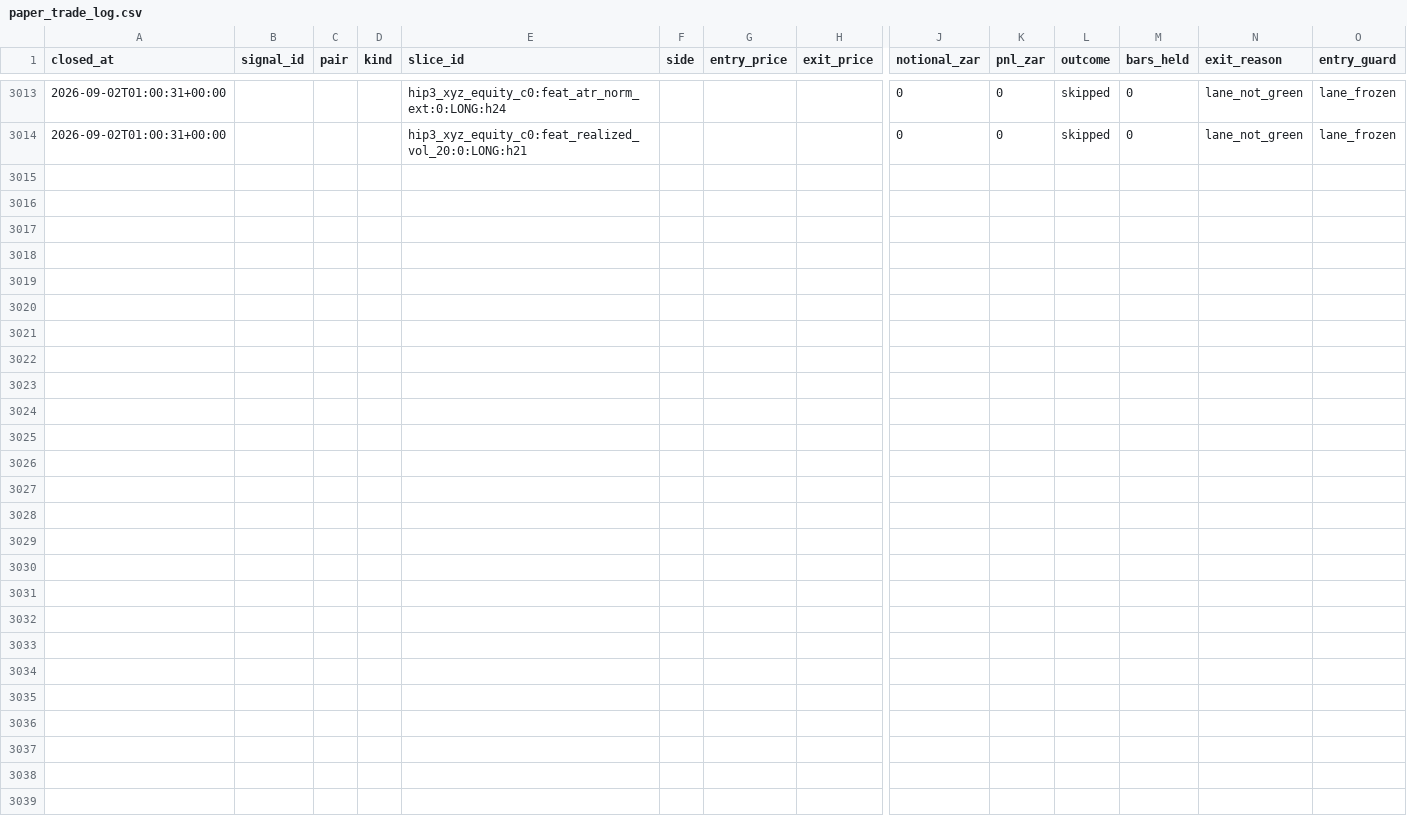
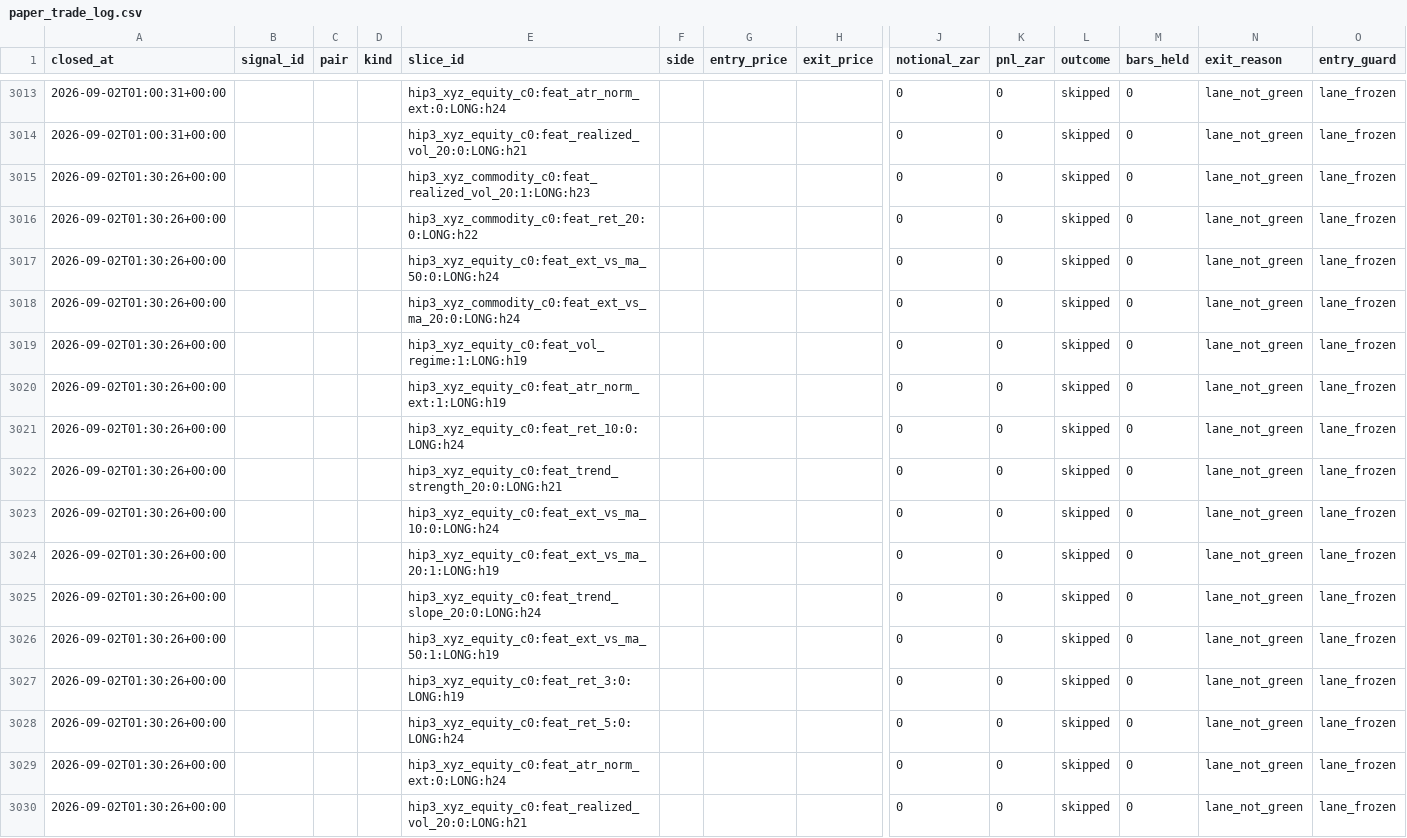
Before and after one commit to 6ixtyn9-sudo/Breakwater, a CSV file: localdata/research/paper_trade_log.csv, drawn as a sheet; only a part is shown, gaps mark what is left out; rows hold the shown columns only; the diff names each change by its address in the sheet, - before the commit and + after, or states it on an @@ line.

```diff
--- a/localdata/research/paper_trade_log.csv
+++ b/localdata/research/paper_trade_log.csv
+row 3015: 2026-09-02T01:30:26+00:00 |  |  |  | hip3_xyz_commodity_c0:feat_realized_vol_20:1:LONG:h23 |  |  |  | 0 | 0 | skipped | 0 | lane_not_green | lane_frozen
+row 3016: 2026-09-02T01:30:26+00:00 |  |  |  | hip3_xyz_commodity_c0:feat_ret_20:0:LONG:h22 |  |  |  | 0 | 0 | skipped | 0 | lane_not_green | lane_frozen
+row 3017: 2026-09-02T01:30:26+00:00 |  |  |  | hip3_xyz_equity_c0:feat_ext_vs_ma_50:0:LONG:h24 |  |  |  | 0 | 0 | skipped | 0 | lane_not_green | lane_frozen
+row 3018: 2026-09-02T01:30:26+00:00 |  |  |  | hip3_xyz_commodity_c0:feat_ext_vs_ma_20:0:LONG:h24 |  |  |  | 0 | 0 | skipped | 0 | lane_not_green | lane_frozen
+row 3019: 2026-09-02T01:30:26+00:00 |  |  |  | hip3_xyz_equity_c0:feat_vol_regime:1:LONG:h19 |  |  |  | 0 | 0 | skipped | 0 | lane_not_green | lane_frozen
+row 3020: 2026-09-02T01:30:26+00:00 |  |  |  | hip3_xyz_equity_c0:feat_atr_norm_ext:1:LONG:h19 |  |  |  | 0 | 0 | skipped | 0 | lane_not_green | lane_frozen
+row 3021: 2026-09-02T01:30:26+00:00 |  |  |  | hip3_xyz_equity_c0:feat_ret_10:0:LONG:h24 |  |  |  | 0 | 0 | skipped | 0 | lane_not_green | lane_frozen
+row 3022: 2026-09-02T01:30:26+00:00 |  |  |  | hip3_xyz_equity_c0:feat_trend_strength_20:0:LONG:h21 |  |  |  | 0 | 0 | skipped | 0 | lane_not_green | lane_frozen
+row 3023: 2026-09-02T01:30:26+00:00 |  |  |  | hip3_xyz_equity_c0:feat_ext_vs_ma_10:0:LONG:h24 |  |  |  | 0 | 0 | skipped | 0 | lane_not_green | lane_frozen
+row 3024: 2026-09-02T01:30:26+00:00 |  |  |  | hip3_xyz_equity_c0:feat_ext_vs_ma_20:1:LONG:h19 |  |  |  | 0 | 0 | skipped | 0 | lane_not_green | lane_frozen
+row 3025: 2026-09-02T01:30:26+00:00 |  |  |  | hip3_xyz_equity_c0:feat_trend_slope_20:0:LONG:h24 |  |  |  | 0 | 0 | skipped | 0 | lane_not_green | lane_frozen
+row 3026: 2026-09-02T01:30:26+00:00 |  |  |  | hip3_xyz_equity_c0:feat_ext_vs_ma_50:1:LONG:h19 |  |  |  | 0 | 0 | skipped | 0 | lane_not_green | lane_frozen
+row 3027: 2026-09-02T01:30:26+00:00 |  |  |  | hip3_xyz_equity_c0:feat_ret_3:0:LONG:h19 |  |  |  | 0 | 0 | skipped | 0 | lane_not_green | lane_frozen
+row 3028: 2026-09-02T01:30:26+00:00 |  |  |  | hip3_xyz_equity_c0:feat_ret_5:0:LONG:h24 |  |  |  | 0 | 0 | skipped | 0 | lane_not_green | lane_frozen
+row 3029: 2026-09-02T01:30:26+00:00 |  |  |  | hip3_xyz_equity_c0:feat_atr_norm_ext:0:LONG:h24 |  |  |  | 0 | 0 | skipped | 0 | lane_not_green | lane_frozen
+row 3030: 2026-09-02T01:30:26+00:00 |  |  |  | hip3_xyz_equity_c0:feat_realized_vol_20:0:LONG:h21 |  |  |  | 0 | 0 | skipped | 0 | lane_not_green | lane_frozen
```
Also changed, not shown: localdata/status.csv, 3 other files.
